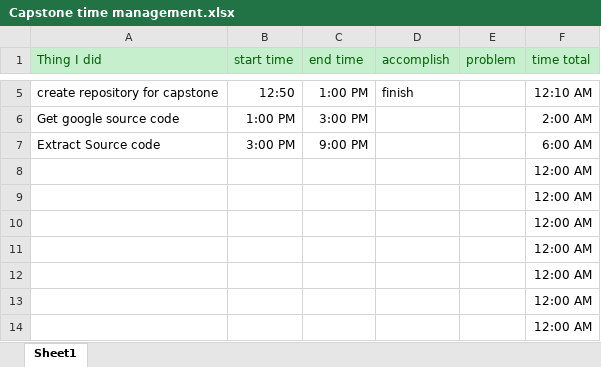
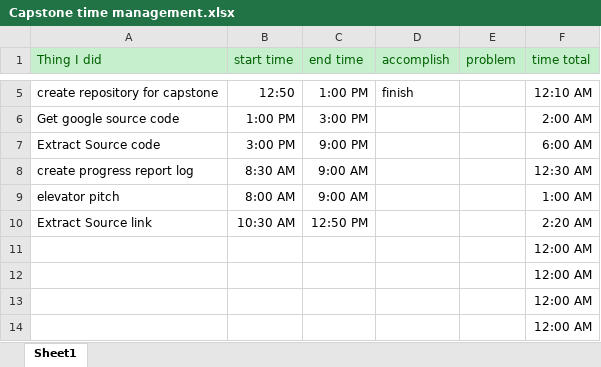
Before and after one commit to kelvinguyen/Siri-Make-Over, an Excel workbook: Capstone time management.xlsx, sheet Sheet1, drawn as a sheet; only a part is shown, gaps mark what is left out; values as stored, in another font and other column widths than the file's, no borders; removed rows and columns are numbered as before the commit, all else as after; the diff names each change by its address in the sheet, - before the commit and + after, or states it on an @@ line.

Commit message:
extract the link

```diff
--- a/Capstone time management.xlsx (sheet Sheet1)
+++ b/Capstone time management.xlsx (sheet Sheet1)
-row 8:  |  |  |  |  | 12:00 AM
-row 9:  |  |  |  |  | 12:00 AM
-row 10:  |  |  |  |  | 12:00 AM
+row 8: create progress report log | 8:30 AM | 9:00 AM |  |  | 12:30 AM
+row 9: elevator pitch | 8:00 AM | 9:00 AM |  |  | 1:00 AM
+row 10: Extract Source link | 10:30 AM | 12:50 PM |  |  | 2:20 AM
```
Also changed, not shown: 6 other files.
